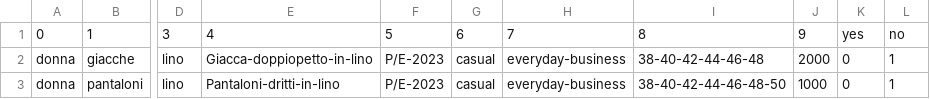
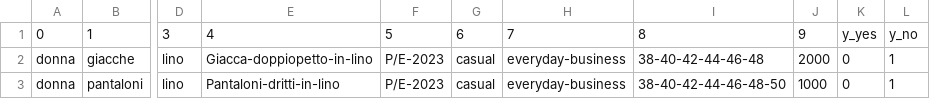
Before and after one commit to Leonardo-Michelazzo/LLama-AI, a CSV file: categorizzatore/Armani.csv, drawn as a sheet; only a part is shown, gaps mark what is left out; the diff names each change by its address in the sheet, - before the commit and + after, or states it on an @@ line.

Commit message:
Update Armani.csv

```diff
--- a/categorizzatore/Armani.csv
+++ b/categorizzatore/Armani.csv
-K1: yes
+K1: y_yes
-L1: no
+L1: y_no
```
